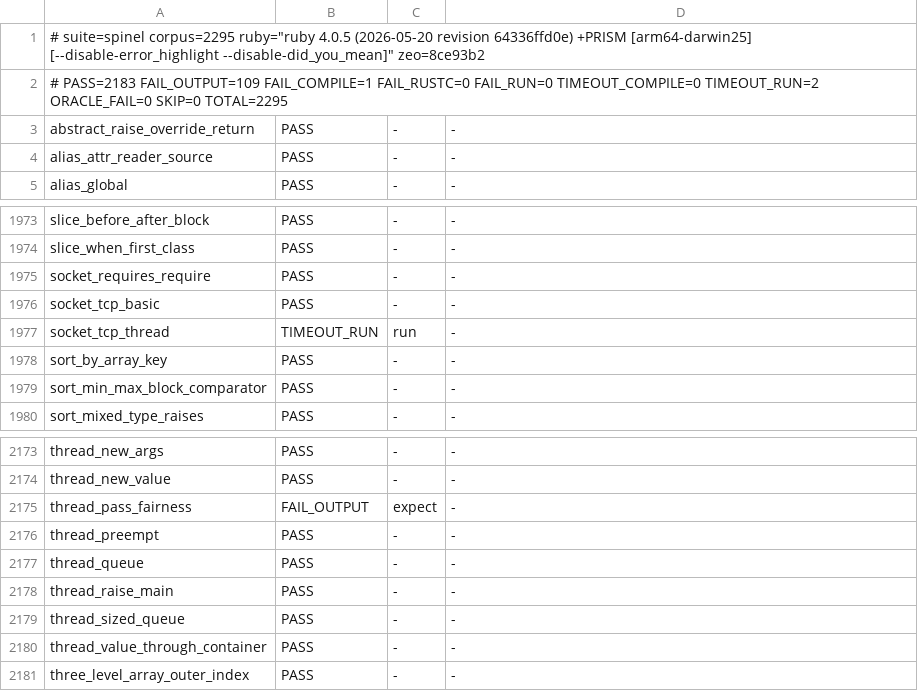
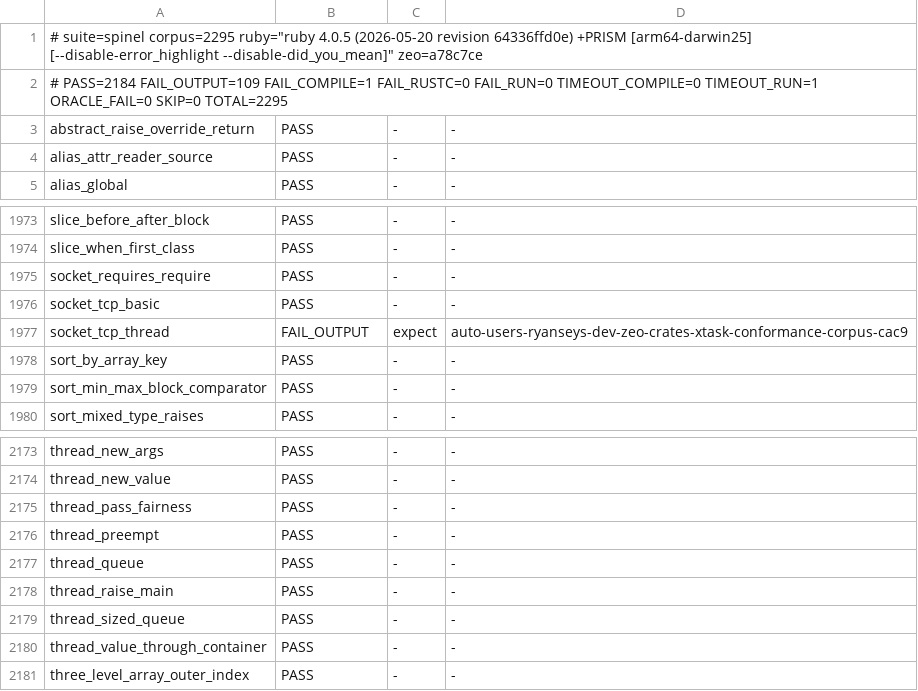
Before and after one commit to ryanseys/zeo, a TSV file: conformance/scoreboard.tsv, drawn as a sheet; only a part is shown, gaps mark what is left out.

```diff
--- a/conformance/scoreboard.tsv
+++ b/conformance/scoreboard.tsv
@@ -1,3 +1,3 @@
-# suite=spinel corpus=2295 ruby="ruby 4.0.5 (2026-05-20 revision 64336ffd0e) +PRISM [arm64-darwin25] [--disable-error_highlight --disable-did_you_mean]" zeo=8ce93b2
-# PASS=2183 FAIL_OUTPUT=109 FAIL_COMPILE=1 FAIL_RUSTC=0 FAIL_RUN=0 TIMEOUT_COMPILE=0 TIMEOUT_RUN=2 ORACLE_FAIL=0 SKIP=0 TOTAL=2295
+# suite=spinel corpus=2295 ruby="ruby 4.0.5 (2026-05-20 revision 64336ffd0e) +PRISM [arm64-darwin25] [--disable-error_highlight --disable-did_you_mean]" zeo=a78c7ce
+# PASS=2184 FAIL_OUTPUT=109 FAIL_COMPILE=1 FAIL_RUSTC=0 FAIL_RUN=0 TIMEOUT_COMPILE=0 TIMEOUT_RUN=1 ORACLE_FAIL=0 SKIP=0 TOTAL=2295
 abstract_raise_override_return	PASS	-	-
@@ -1976,3 +1976,3 @@ socket_requires_require	PASS	-	-
 socket_tcp_basic	PASS	-	-
-socket_tcp_thread	TIMEOUT_RUN	run	-
+socket_tcp_thread	FAIL_OUTPUT	expect	auto-users-ryanseys-dev-zeo-crates-xtask-conformance-corpus-cac9
 sort_by_array_key	PASS	-	-
@@ -2174,3 +2174,3 @@ thread_new_args	PASS	-	-
 thread_new_value	PASS	-	-
-thread_pass_fairness	FAIL_OUTPUT	expect	-
+thread_pass_fairness	PASS	-	-
 thread_preempt	PASS	-	-
```
Also changed, not shown: 3 other files.
